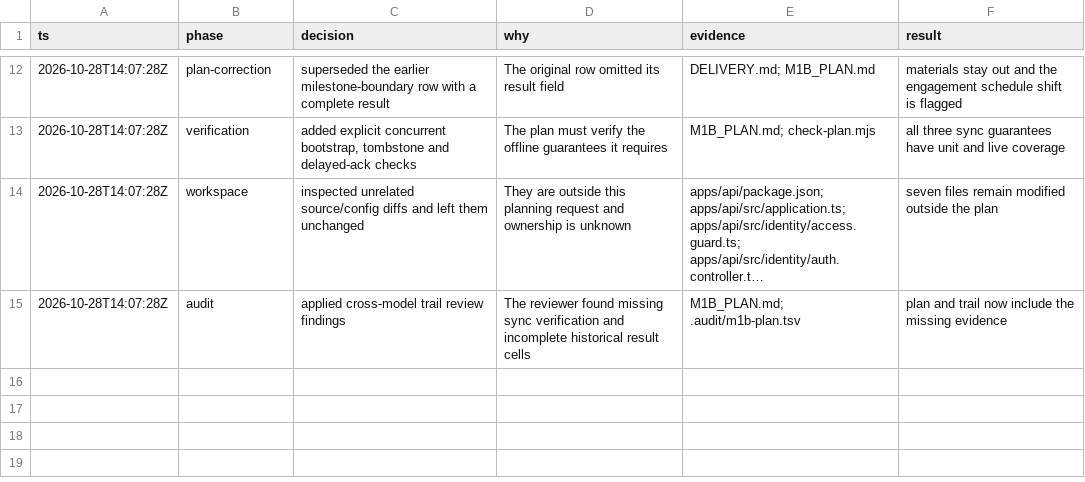
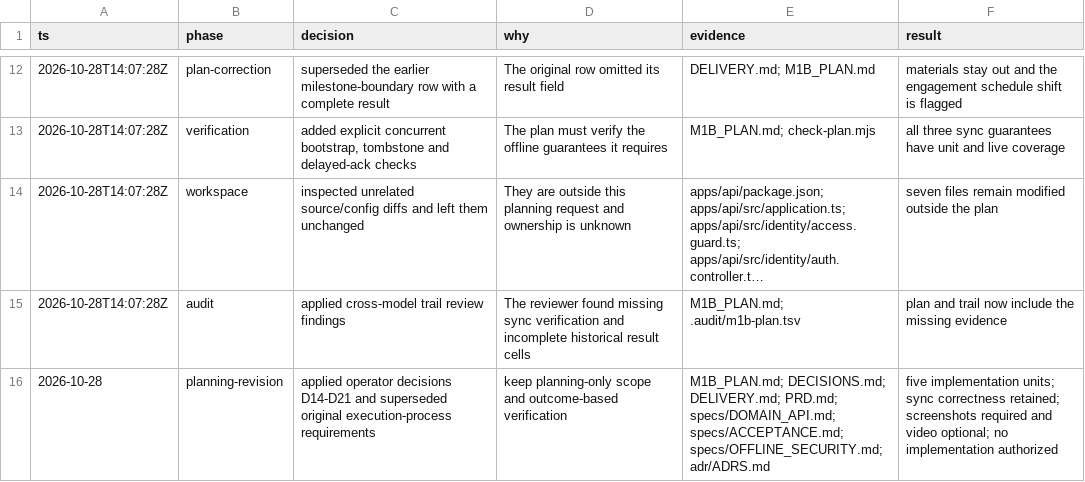
Before and after one commit to alisohdev/sazeh, a TSV file: .audit/m1b-plan.tsv, drawn as a sheet; only a part is shown, gaps mark what is left out; long unchanged cells end in ….

Commit message:
docs: resolve M1b scope and simplify verification plan

```diff
--- a/.audit/m1b-plan.tsv
+++ b/.audit/m1b-plan.tsv
@@ -15 +15,2 @@ ts	phase	decision	why	evidence	result
 2026-10-28T14:07:28Z	audit	applied cross-model trail review findings	The reviewer found missing sync verification and incomplete historical result cells	M1B_PLAN.md; .audit/m1b-plan.tsv	plan and trail now include the missing evidence
+2026-10-28	planning-revision	applied operator decisions D14-D21 and superseded original execution-process requirements	keep planning-only scope and outcome-based verification	M1B_PLAN.md; DECISIONS.md; DELIVERY.md; PRD.md; specs/DOMAIN_API.md; specs/ACCEPTANCE.md; specs/OFFLINE_SECURITY.md; adr/ADRS.md	five implementation units; sync correctness retained; screenshots required and video optional; no implementation authorized
```
Also changed, not shown: 8 other files.
